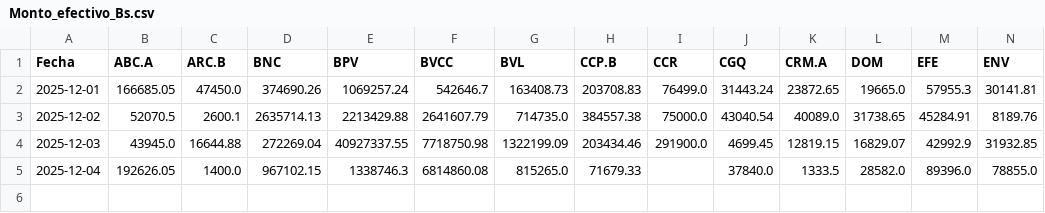
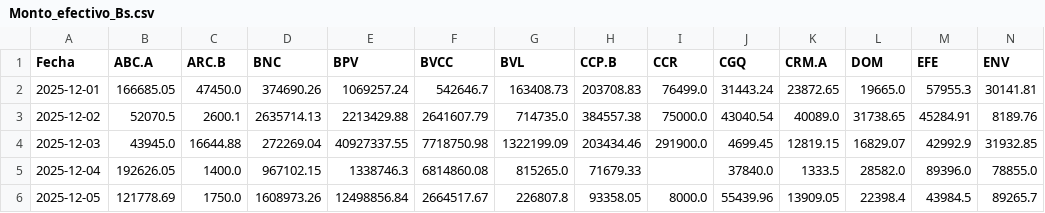
Before and after one commit to WilAndy-academiaMW/tradingvenezuela, a CSV file: Monto_efectivo_Bs.csv, drawn as a sheet; only a part is shown; rows hold the shown columns only; the diff names each change by its address in the sheet, - before the commit and + after, or states it on an @@ line.

```diff
--- a/Monto_efectivo_Bs.csv
+++ b/Monto_efectivo_Bs.csv
+row 6: 2025-12-05 | 121778.69 | 1750.0 | 1608973.26 | 12498856.84 | 2664517.67 | 226807.8 | 93358.05 | 8000.0 | 55439.96 | 13909.05 | 22398.4 | 43984.5 | 89265.7
```
Also changed, not shown: Títulos_negociados.csv, Variación.csv, 16 other files.
